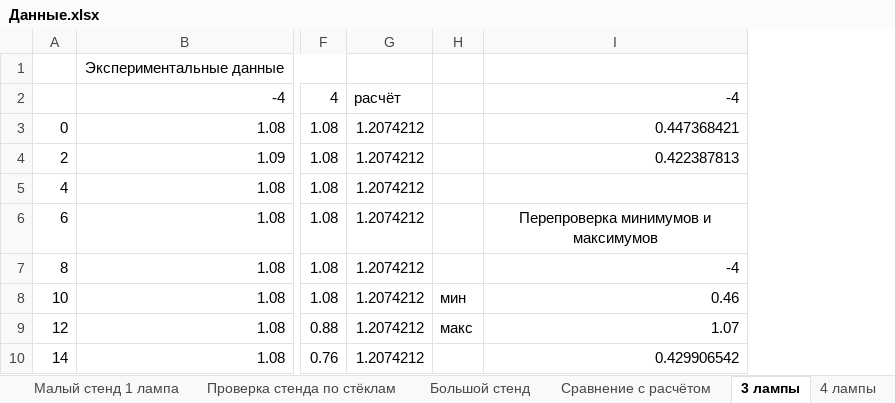
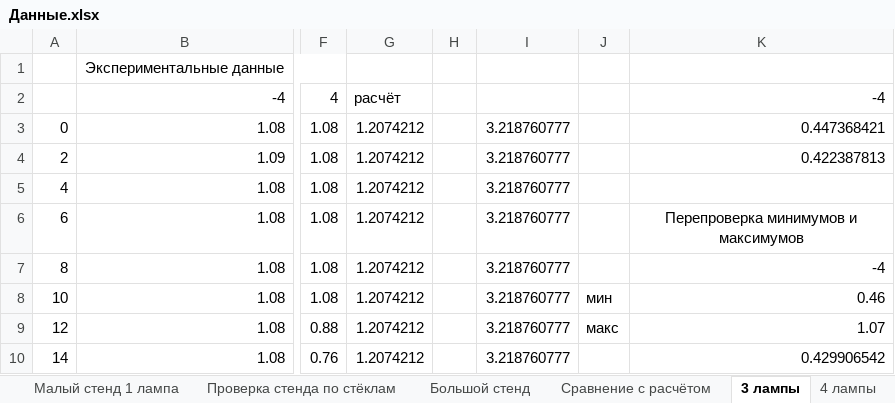
Before and after one commit to AnanasiDiod/Diploma, an Excel workbook: Данные.xlsx, sheet 3 лампы, drawn as a sheet; only a part is shown, gaps mark what is left out; values as stored, in another font and other column widths than the file's, no borders; charts and pictures not drawn; the diff names each change by its address in the sheet, - before the commit and + after, or states it on an @@ line.

```diff
--- a/Данные.xlsx (sheet 3 лампы)
+++ b/Данные.xlsx (sheet 3 лампы)
+column H, empty
+column I, rows 3-10: all 3.218760777
```
Also changed, not shown: sheet Большой стенд, sheet Сравнение с расчётом, formulas that keep their value, charts or pictures, результаты программы.xlsx, 4 other files.
